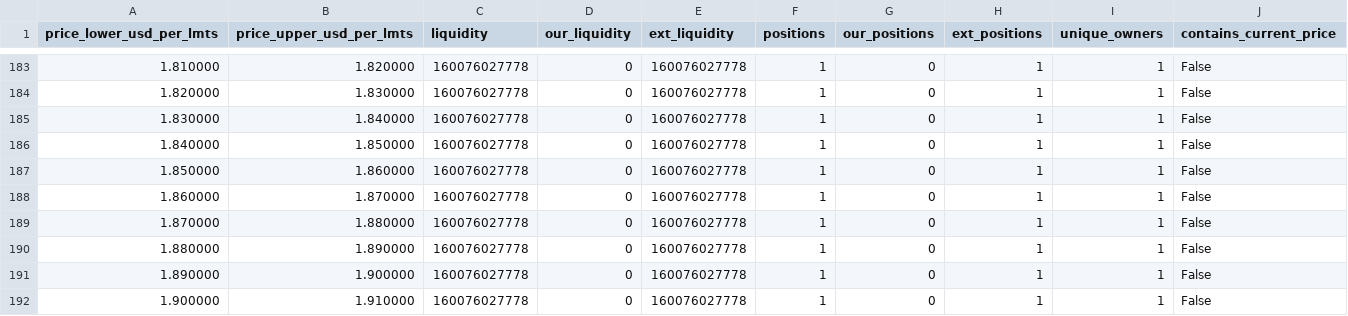
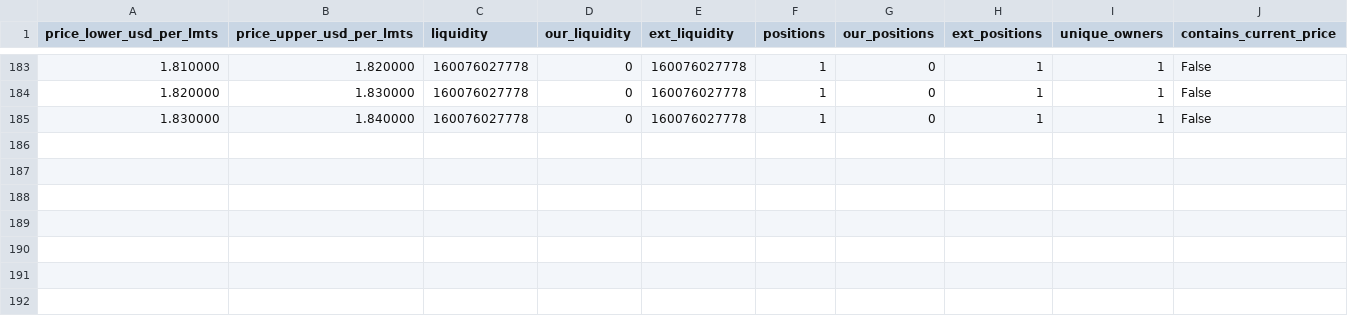
Before and after one commit to catmeover-png/drome_parser_lmts, a CSV file: out/0xbe4c36b9542610df83ca690c8b5bc53bbbc5d542/buckets.csv, drawn as a sheet; only a part is shown, gaps mark what is left out; the diff names each change by its address in the sheet, - before the commit and + after, or states it on an @@ line.

```diff
--- a/out/0xbe4c36b9542610df83ca690c8b5bc53bbbc5d542/buckets.csv
+++ b/out/0xbe4c36b9542610df83ca690c8b5bc53bbbc5d542/buckets.csv
-row 186: 1.840000 | 1.850000 | 160076027778 | 0 | 160076027778 | 1 | 0 | 1 | 1 | False
-row 187: 1.850000 | 1.860000 | 160076027778 | 0 | 160076027778 | 1 | 0 | 1 | 1 | False
-row 188: 1.860000 | 1.870000 | 160076027778 | 0 | 160076027778 | 1 | 0 | 1 | 1 | False
-row 189: 1.870000 | 1.880000 | 160076027778 | 0 | 160076027778 | 1 | 0 | 1 | 1 | False
-row 190: 1.880000 | 1.890000 | 160076027778 | 0 | 160076027778 | 1 | 0 | 1 | 1 | False
-row 191: 1.890000 | 1.900000 | 160076027778 | 0 | 160076027778 | 1 | 0 | 1 | 1 | False
-row 192: 1.900000 | 1.910000 | 160076027778 | 0 | 160076027778 | 1 | 0 | 1 | 1 | False
```
Also changed, not shown: out/0xbe4c36b9542610df83ca690c8b5bc53bbbc5d542/open_positions.csv, out/0xbe4c36b9542610df83ca690c8b5bc53bbbc5d542/summary.csv, 2 other files.
